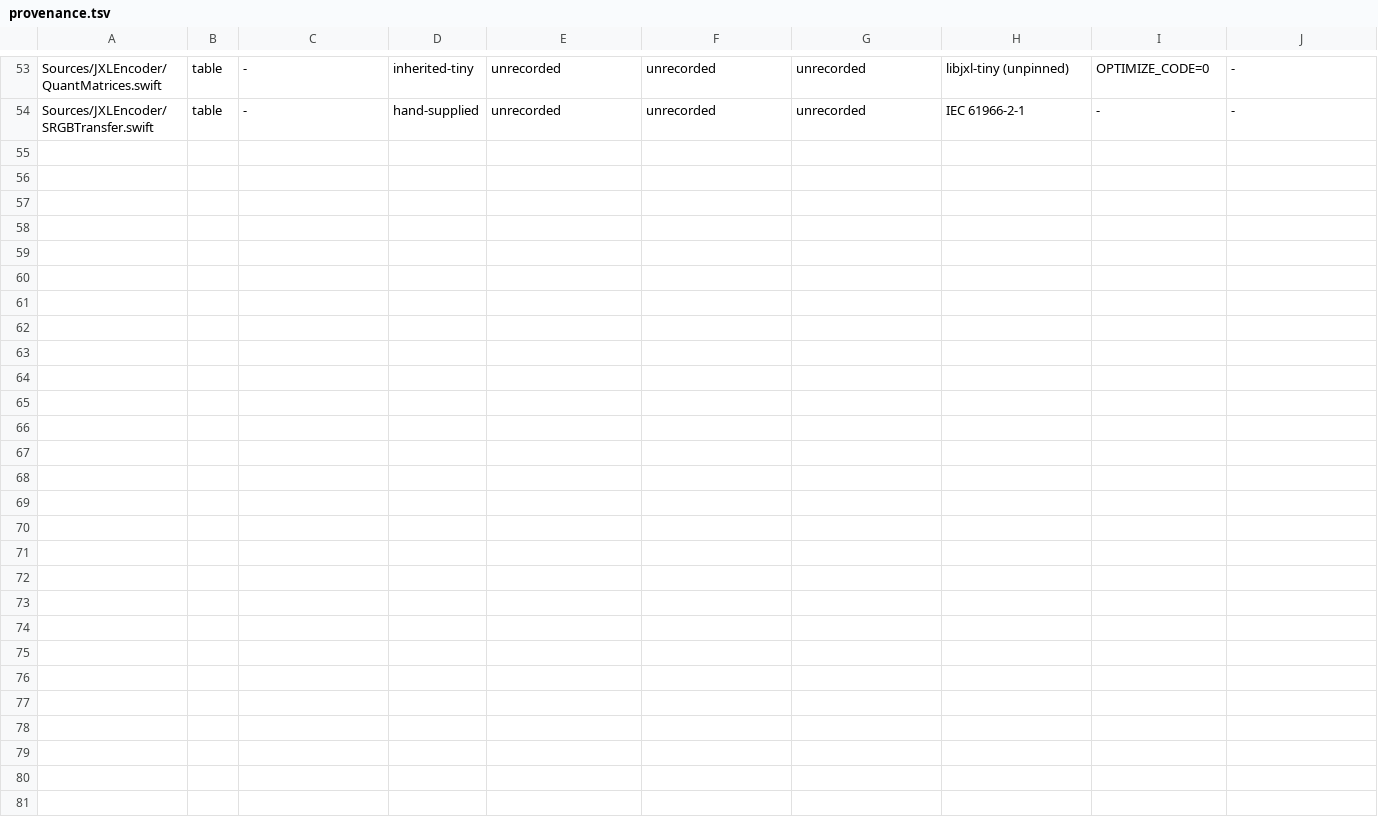
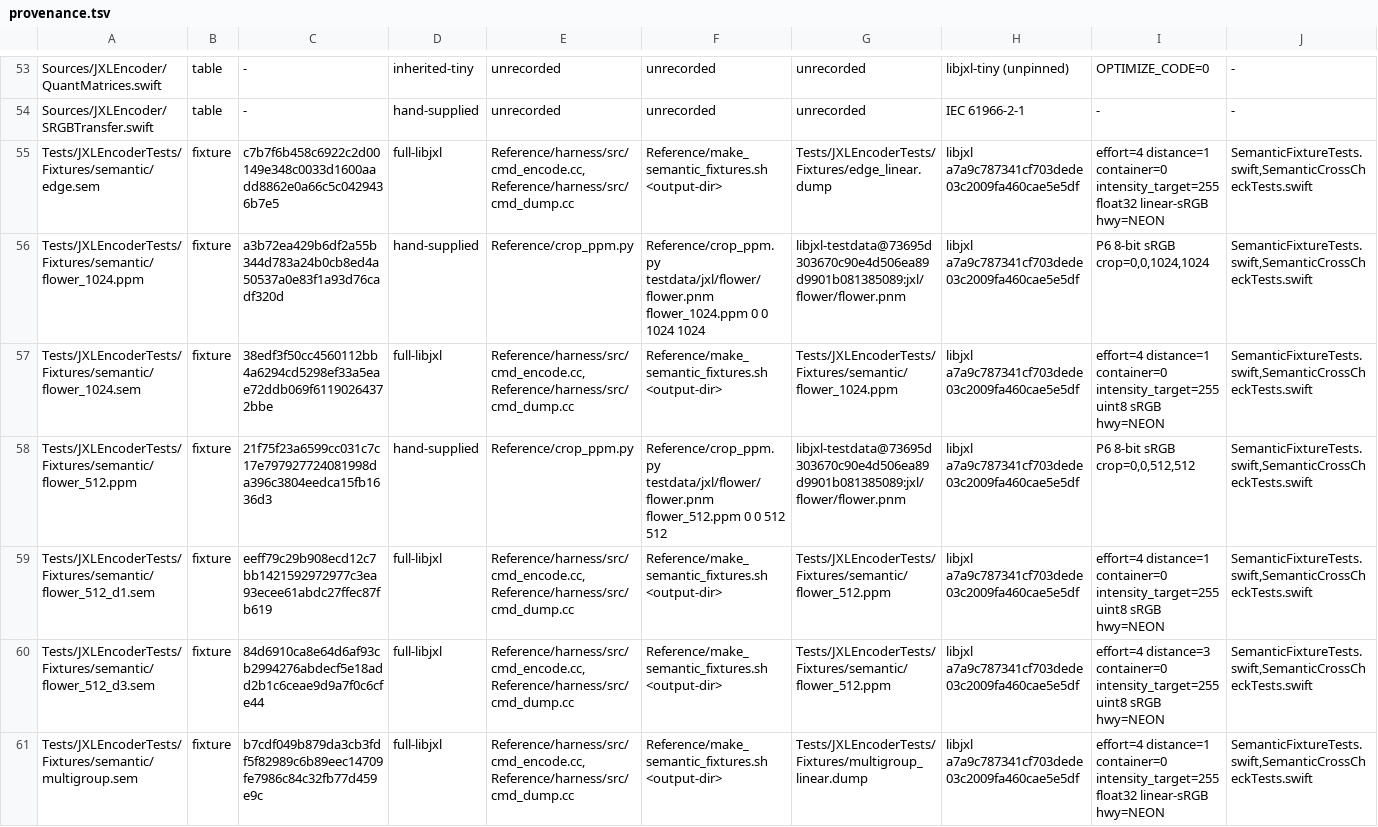
Before and after one commit to germ-network/jxl-encoder-swift, a TSV file: Reference/provenance.tsv, drawn as a sheet; only a part is shown, gaps mark what is left out.

Commit message:
Generate canonical semantic fixtures from pinned e4 encodes

```diff
--- a/Reference/provenance.tsv
+++ b/Reference/provenance.tsv
@@ -54 +54,8 @@ Sources/JXLEncoder/QuantMatrices.swift	table	-	inherited-tiny	unrecorded	unrecor
 Sources/JXLEncoder/SRGBTransfer.swift	table	-	hand-supplied	unrecorded	unrecorded	unrecorded	IEC 61966-2-1	-	-
+Tests/JXLEncoderTests/Fixtures/semantic/edge.sem	fixture	c7b7f6b458c6922c2d00149e348c0033d1600aadd8862e0a66c5c0429436b7e5	full-libjxl	Reference/harness/src/cmd_encode.cc,Reference/harness/src/cmd_dump.cc	Reference/make_semantic_fixtures.sh <output-dir>	Tests/JXLEncoderTests/Fixtures/edge_linear.dump	libjxl a7a9c787341cf703dede03c2009fa460cae5e5df	effort=4 distance=1 container=0 intensity_target=255 float32 linear-sRGB hwy=NEON	SemanticFixtureTests.swift,SemanticCrossCheckTests.swift
+Tests/JXLEncoderTests/Fixtures/semantic/flower_1024.ppm	fixture	a3b72ea429b6df2a55b344d783a24b0cb8ed4a50537a0e83f1a93d76cadf320d	hand-supplied	Reference/crop_ppm.py	Reference/crop_ppm.py testdata/jxl/flower/flower.pnm flower_1024.ppm 0 0 1024 1024	libjxl-testdata@73695d303670c90e4d506ea89d9901b081385089:jxl/flower/flower.pnm	libjxl a7a9c787341cf703dede03c2009fa460cae5e5df	P6 8-bit sRGB crop=0,0,1024,1024	SemanticFixtureTests.swift,SemanticCrossCheckTests.swift
+Tests/JXLEncoderTests/Fixtures/semantic/flower_1024.sem	fixture	38edf3f50cc4560112bb4a6294cd5298ef33a5eae72ddb069f61190264372bbe	full-libjxl	Reference/harness/src/cmd_encode.cc,Reference/harness/src/cmd_dump.cc	Reference/make_semantic_fixtures.sh <output-dir>	Tests/JXLEncoderTests/Fixtures/semantic/flower_1024.ppm	libjxl a7a9c787341cf703dede03c2009fa460cae5e5df	effort=4 distance=1 container=0 intensity_target=255 uint8 sRGB hwy=NEON	SemanticFixtureTests.swift,SemanticCrossCheckTests.swift
+Tests/JXLEncoderTests/Fixtures/semantic/flower_512.ppm	fixture	21f75f23a6599cc031c7c17e797927724081998da396c3804eedca15fb1636d3	hand-supplied	Reference/crop_ppm.py	Reference/crop_ppm.py testdata/jxl/flower/flower.pnm flower_512.ppm 0 0 512 512	libjxl-testdata@73695d303670c90e4d506ea89d9901b081385089:jxl/flower/flower.pnm	libjxl a7a9c787341cf703dede03c2009fa460cae5e5df	P6 8-bit sRGB crop=0,0,512,512	SemanticFixtureTests.swift,SemanticCrossCheckTests.swift
+Tests/JXLEncoderTests/Fixtures/semantic/flower_512_d1.sem	fixture	eeff79c29b908ecd12c7bb1421592972977c3ea93ecee61abdc27ffec87fb619	full-libjxl	Reference/harness/src/cmd_encode.cc,Reference/harness/src/cmd_dump.cc	Reference/make_semantic_fixtures.sh <output-dir>	Tests/JXLEncoderTests/Fixtures/semantic/flower_512.ppm	libjxl a7a9c787341cf703dede03c2009fa460cae5e5df	effort=4 distance=1 container=0 intensity_target=255 uint8 sRGB hwy=NEON	SemanticFixtureTests.swift,SemanticCrossCheckTests.swift
+Tests/JXLEncoderTests/Fixtures/semantic/flower_512_d3.sem	fixture	84d6910ca8e64d6af93cb2994276abdecf5e18add2b1c6ceae9d9a7f0c6cfe44	full-libjxl	Reference/harness/src/cmd_encode.cc,Reference/harness/src/cmd_dump.cc	Reference/make_semantic_fixtures.sh <output-dir>	Tests/JXLEncoderTests/Fixtures/semantic/flower_512.ppm	libjxl a7a9c787341cf703dede03c2009fa460cae5e5df	effort=4 distance=3 container=0 intensity_target=255 uint8 sRGB hwy=NEON	SemanticFixtureTests.swift,SemanticCrossCheckTests.swift
+Tests/JXLEncoderTests/Fixtures/semantic/multigroup.sem	fixture	b7cdf049b879da3cb3fdf5f82989c6b89eec14709fe7986c84c32fb77d459e9c	full-libjxl	Reference/harness/src/cmd_encode.cc,Reference/harness/src/cmd_dump.cc	Reference/make_semantic_fixtures.sh <output-dir>	Tests/JXLEncoderTests/Fixtures/multigroup_linear.dump	libjxl a7a9c787341cf703dede03c2009fa460cae5e5df	effort=4 distance=1 container=0 intensity_target=255 float32 linear-sRGB hwy=NEON	SemanticFixtureTests.swift,SemanticCrossCheckTests.swift
```
Also changed, not shown: 20 other files.
